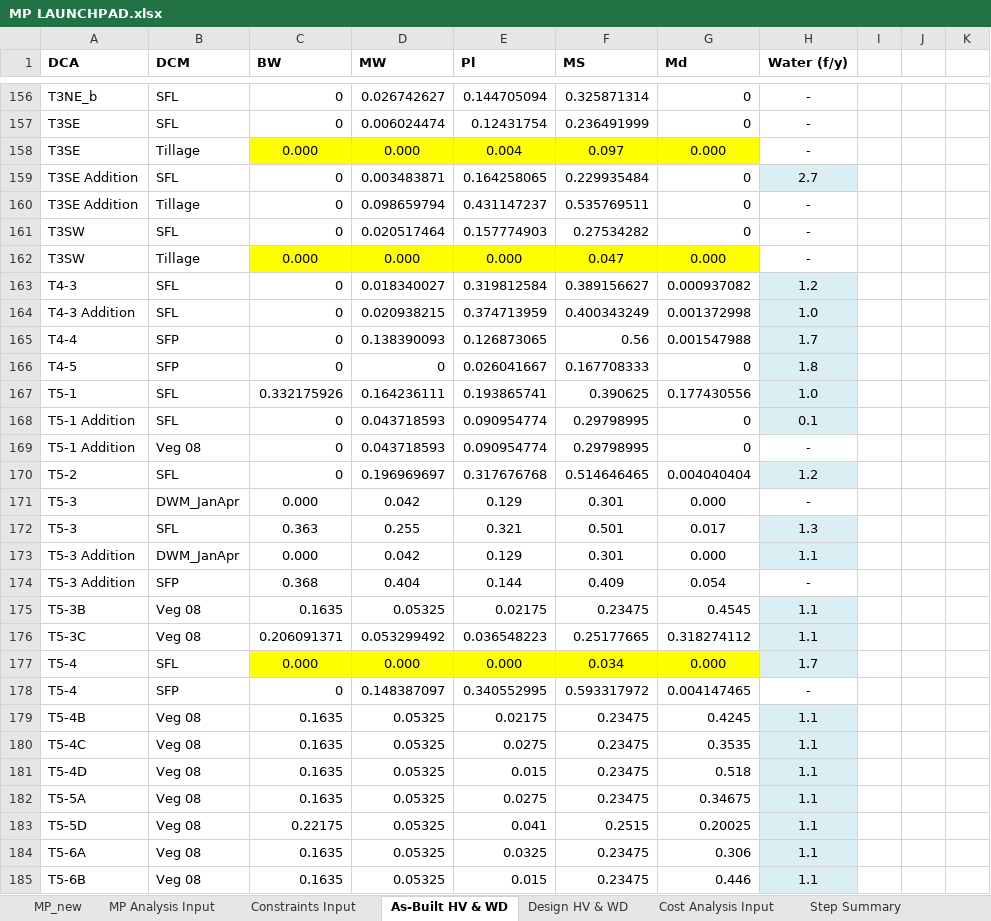
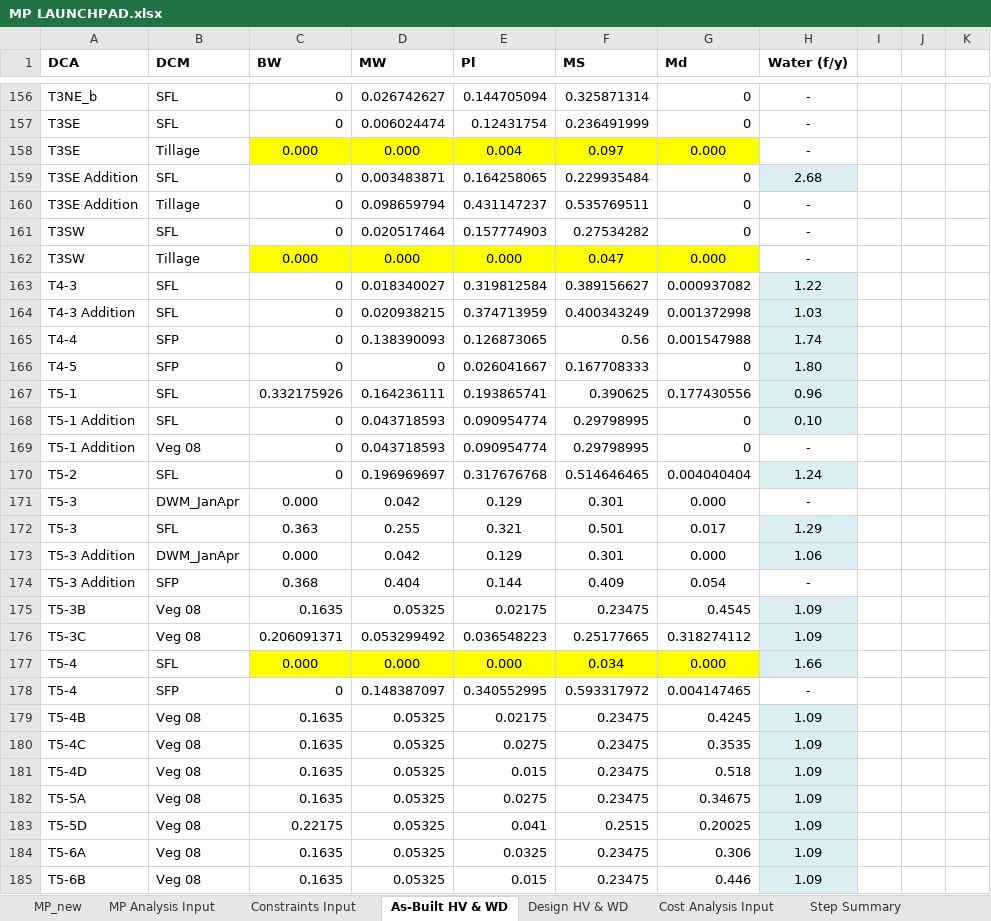
Before and after one commit to jwbannister/master_proj, an Excel workbook: MP LAUNCHPAD.xlsx, sheet As-Built HV & WD, drawn as a sheet; only a part is shown, gaps mark what is left out; values as stored, in another font and other column widths than the file's, no borders; the diff covers the shown part only; the diff names each change by its address in the sheet, - before the commit and + after, or states it on an @@ line.

```diff
--- a/MP LAUNCHPAD.xlsx (sheet As-Built HV & WD)
+++ b/MP LAUNCHPAD.xlsx (sheet As-Built HV & WD)
-H159 (Water (f/y)): 2.7
+H159 (Water (f/y)): 2.68
-H163 (Water (f/y)): 1.2
+H163 (Water (f/y)): 1.22
-H164 (Water (f/y)): 1.0
+H164 (Water (f/y)): 1.03
-H165 (Water (f/y)): 1.7
+H165 (Water (f/y)): 1.74
-H166 (Water (f/y)): 1.8
+H166 (Water (f/y)): 1.80
-H167 (Water (f/y)): 1.0
+H167 (Water (f/y)): 0.96
-H168 (Water (f/y)): 0.1
+H168 (Water (f/y)): 0.10
-H170 (Water (f/y)): 1.2
+H170 (Water (f/y)): 1.24
-H172 (Water (f/y)): 1.3
+H172 (Water (f/y)): 1.29
-H173 (Water (f/y)): 1.1
+H173 (Water (f/y)): 1.06
-H175:H176 (Water (f/y)): 1.1
+H175:H176 (Water (f/y)): 1.09
-H177 (Water (f/y)): 1.7
+H177 (Water (f/y)): 1.66
-H179:H185 (Water (f/y)): 1.1
+H179:H185 (Water (f/y)): 1.09
```
Also changed, not shown: 114 edited cells elsewhere in this sheet, sheet Constraints Input, sheet MP_new, sheet MP Analysis Input, formulas that keep their value, 12 other files.
